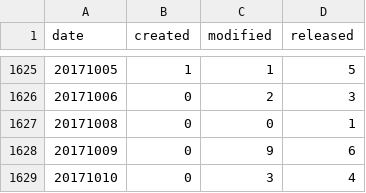
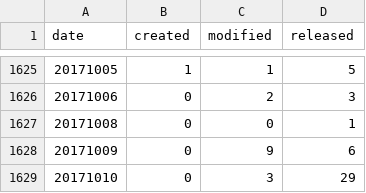
Before and after one commit to mose/hubot-census, a TSV file: docs/data/all_dates.tsv, drawn as a sheet; only a part is shown, gaps mark what is left out.

```diff
--- a/docs/data/all_dates.tsv
+++ b/docs/data/all_dates.tsv
@@ -1628,2 +1628,2 @@ date	created	modified	released
 20171009	0	9	6
-20171010	0	3	4
+20171010	0	3	29
```
Also changed, not shown: docs/data/all_months.tsv, 5 other files.
